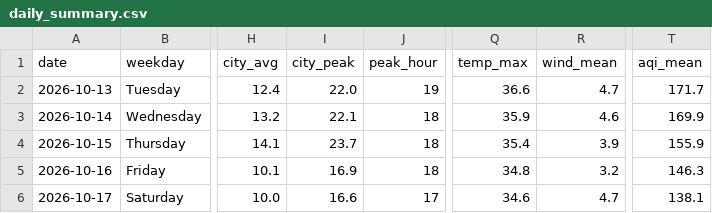
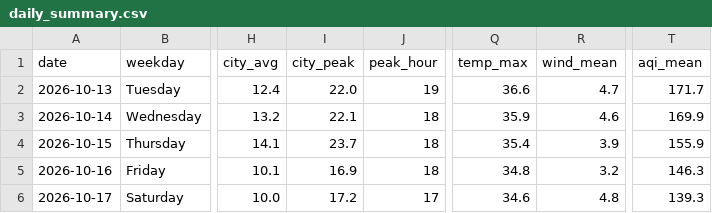
Before and after one commit to wiki-ruhan/Dhaka-Jam-70, a CSV file: data/daily_summary.csv, drawn as a sheet; only a part is shown, gaps mark what is left out; the diff names each change by its address in the sheet, - before the commit and + after, or states it on an @@ line.

```diff
--- a/data/daily_summary.csv
+++ b/data/daily_summary.csv
-I6 (city_peak): 16.6
+I6 (city_peak): 17.2
-R6 (wind_mean): 4.7
+R6 (wind_mean): 4.8
-T6 (aqi_mean): 138.1
+T6 (aqi_mean): 139.3
```
Also changed, not shown: data/conditions.csv, data/daily/ranking/2026-10-17_ranking.csv, 14 other files.
